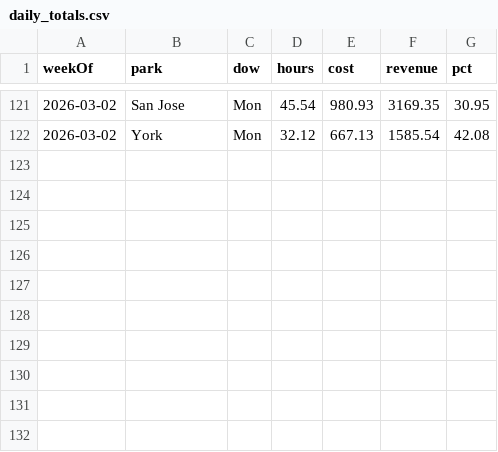
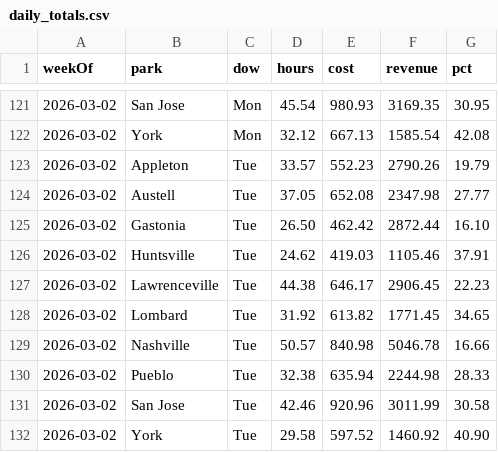
Before and after one commit to cryback/amglabor, a CSV file: data/daily_totals.csv, drawn as a sheet; only a part is shown, gaps mark what is left out; the diff names each change by its address in the sheet, - before the commit and + after, or states it on an @@ line.

Commit message:
Add 10 Tue labor data: Appleton, Austell, Gastonia, Huntsville, Lawrenceville, Lombard, Nashville, Pueblo, San Jose, York

```diff
--- a/data/daily_totals.csv
+++ b/data/daily_totals.csv
+row 123: 2026-03-02 | Appleton | Tue | 33.57 | 552.23 | 2790.26 | 19.79
+row 124: 2026-03-02 | Austell | Tue | 37.05 | 652.08 | 2347.98 | 27.77
+row 125: 2026-03-02 | Gastonia | Tue | 26.50 | 462.42 | 2872.44 | 16.10
+row 126: 2026-03-02 | Huntsville | Tue | 24.62 | 419.03 | 1105.46 | 37.91
+row 127: 2026-03-02 | Lawrenceville | Tue | 44.38 | 646.17 | 2906.45 | 22.23
+row 128: 2026-03-02 | Lombard | Tue | 31.92 | 613.82 | 1771.45 | 34.65
+row 129: 2026-03-02 | Nashville | Tue | 50.57 | 840.98 | 5046.78 | 16.66
+row 130: 2026-03-02 | Pueblo | Tue | 32.38 | 635.94 | 2244.98 | 28.33
+row 131: 2026-03-02 | San Jose | Tue | 42.46 | 920.96 | 3011.99 | 30.58
+row 132: 2026-03-02 | York | Tue | 29.58 | 597.52 | 1460.92 | 40.90
```
